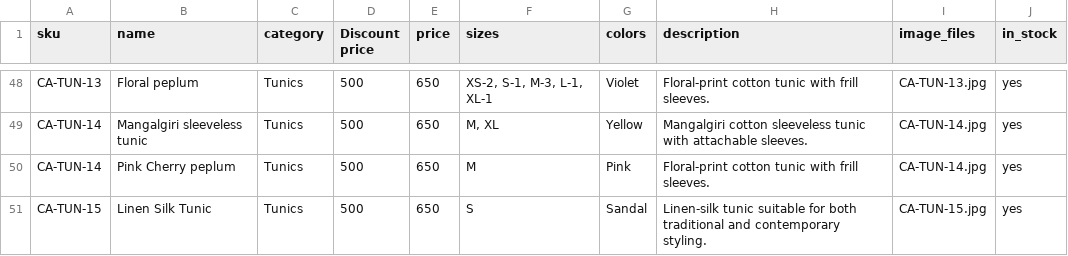
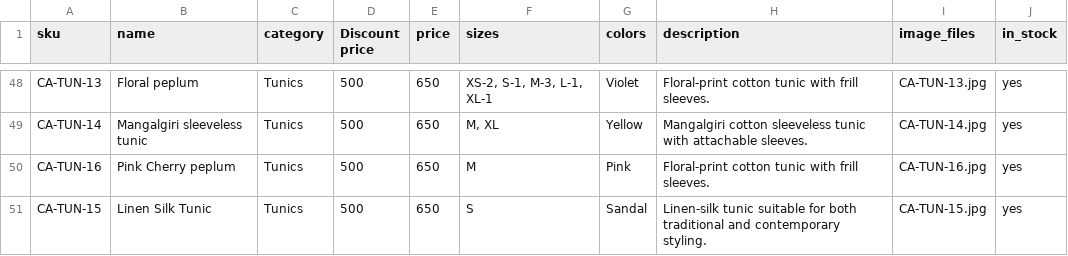
Before and after one commit to Visvesh-24/citara-attires, a CSV file: data/products.csv, drawn as a sheet; only a part is shown, gaps mark what is left out.

```diff
--- a/data/products.csv
+++ b/data/products.csv
@@ -49,3 +49,3 @@ CA-TUN-13,Floral peplum,Tunics,500,650,"XS-2, S-1, M-3, L-1, XL-1",Violet,Floral
 CA-TUN-14,Mangalgiri sleeveless tunic,Tunics,500,650,"M, XL",Yellow,Mangalgiri cotton sleeveless tunic with attachable sleeves.,CA-TUN-14.jpg,yes
-CA-TUN-14,Pink Cherry peplum,Tunics,500,650,M,Pink,Floral-print cotton tunic with frill sleeves.,CA-TUN-14.jpg,yes
+CA-TUN-16,Pink Cherry peplum,Tunics,500,650,M,Pink,Floral-print cotton tunic with frill sleeves.,CA-TUN-16.jpg,yes
 CA-TUN-15,Linen Silk Tunic,Tunics,500,650,S,Sandal,Linen-silk tunic suitable for both traditional and contemporary styling.,CA-TUN-15.jpg,yes
```
Also changed, not shown: 4 other files.
